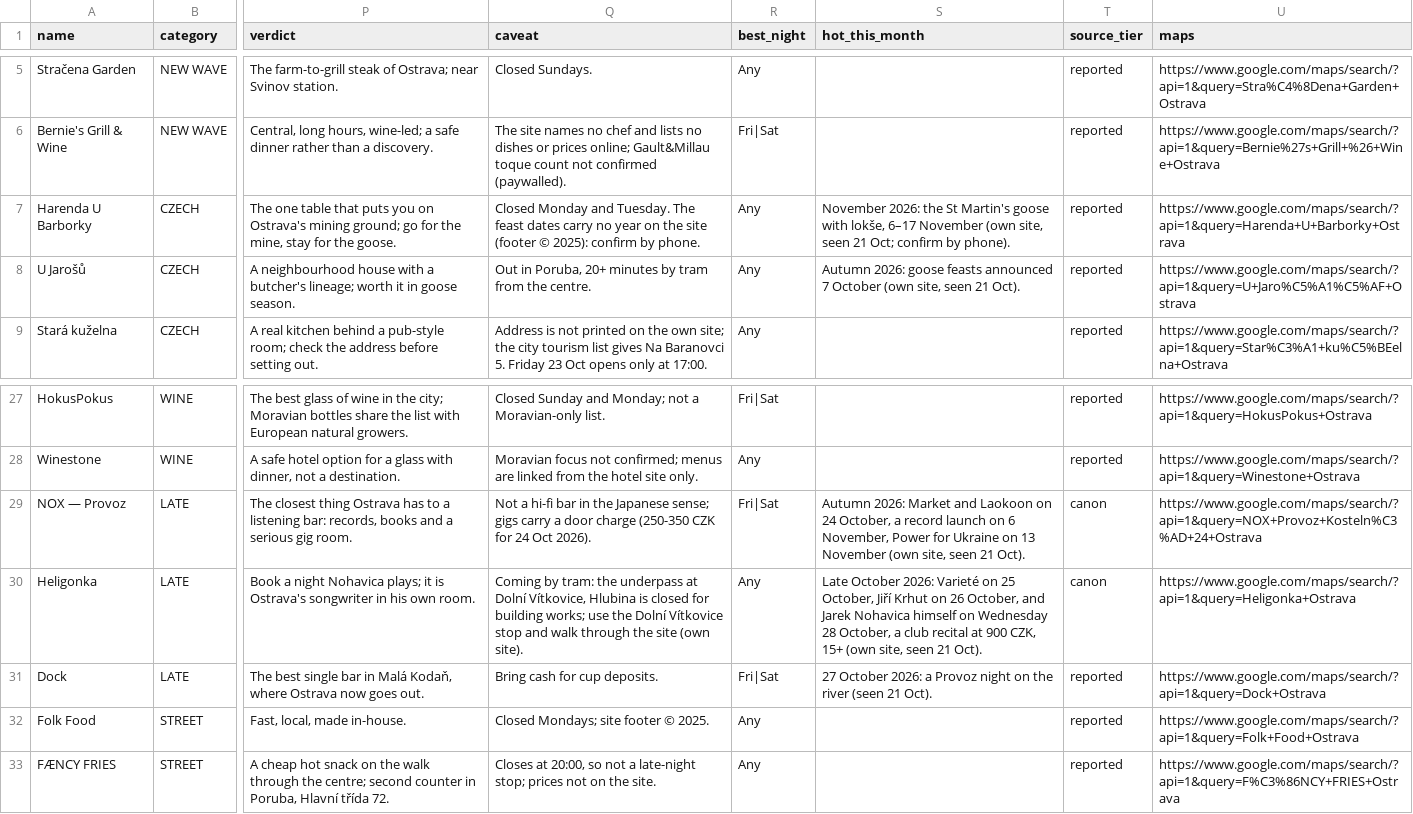
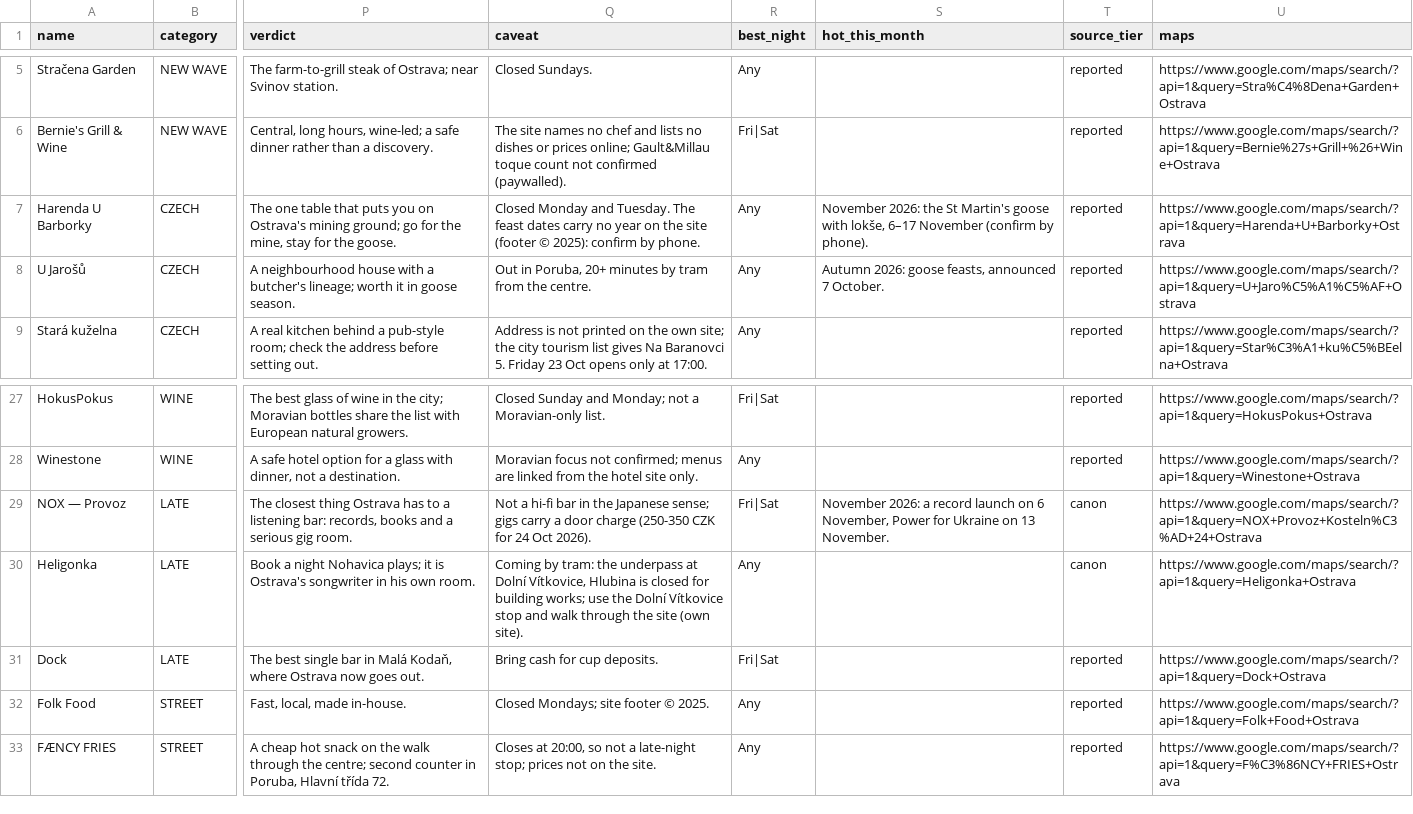
Before and after one commit to rcvbfyfxrm-stack/Littoralicious.com, a CSV file: terroir/Ostrava-Moravskoslezsko/data.csv, drawn as a sheet; only a part is shown, gaps mark what is left out; the diff names each change by its address in the sheet, - before the commit and + after, or states it on an @@ line.

```diff
--- a/terroir/Ostrava-Moravskoslezsko/data.csv
+++ b/terroir/Ostrava-Moravskoslezsko/data.csv
-S7 (hot_this_month): …6–17 November (own site, seen 21 Oct; confirm by phone).
+S7 (hot_this_month): …6–17 November (confirm by phone).
-S8 (hot_this_month): …2026: goose feasts announced 7 October (own site, seen 21 Oct).
+S8 (hot_this_month): …2026: goose feasts, announced 7 October.
-S29 (hot_this_month): Autumn 2026: Market and Laokoon on 24 October, a record launch on 6 November, Power for Ukraine on 13 November (own site, seen 21 Oct).
+S29 (hot_this_month): November 2026: a record launch on 6 November, Power for Ukraine on 13 November.
-S30 (hot_this_month): Late October 2026: Varieté on 25 October, Jiří Krhut on 26 October, and Jarek Nohavica himself on Wednesday 28 October, a club recital at 900 CZK, 15+ (own site, seen 21 Oct).
+S30 (hot_this_month): (empty)
-S31 (hot_this_month): 27 October 2026: a Provoz night on the river (seen 21 Oct).
+S31 (hot_this_month): (empty)
```
Also changed, not shown: terroir/csv/Ostrava-Moravskoslezsko.csv, 4 other files.
